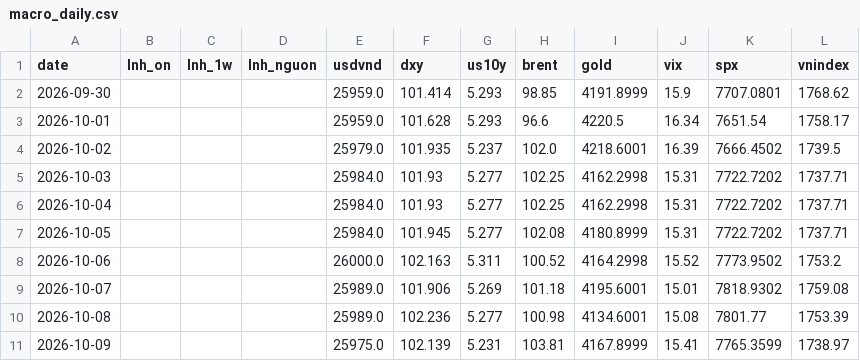
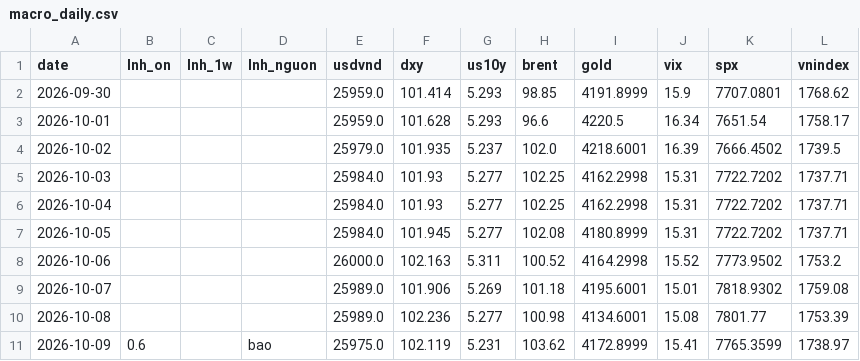
Before and after one commit to hson07071979/nsi-tin, a CSV file: data/macro_daily.csv, drawn as a sheet.

```diff
--- a/data/macro_daily.csv
+++ b/data/macro_daily.csv
@@ -10,2 +10,2 @@ date,lnh_on,lnh_1w,lnh_nguon,usdvnd,dxy,us10y,brent,gold,vix,spx,vnindex
 2026-10-08,,,,25989.0,102.236,5.277,100.98,4134.6001,15.08,7801.77,1753.39
-2026-10-09,,,,25975.0,102.139,5.231,103.81,4167.8999,15.41,7765.3599,1738.97
+2026-10-09,0.6,,bao,25975.0,102.119,5.231,103.62,4172.8999,15.41,7765.3599,1738.97
```
Also changed, not shown: 6 other files.
